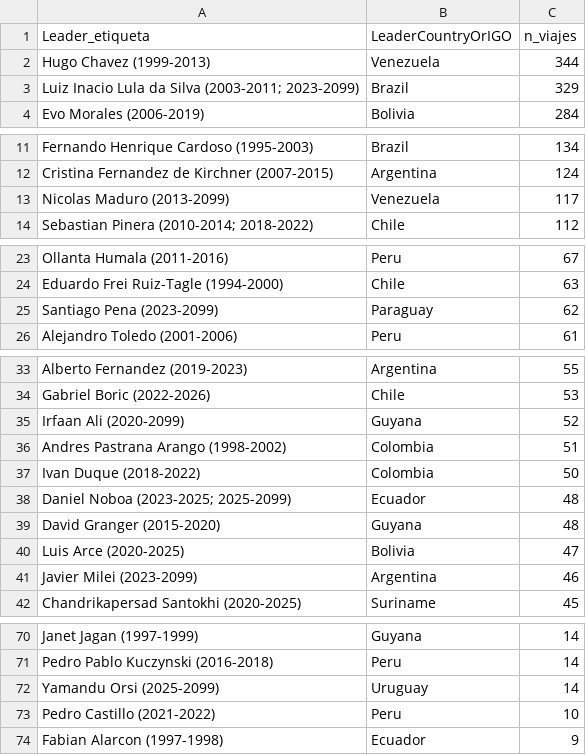
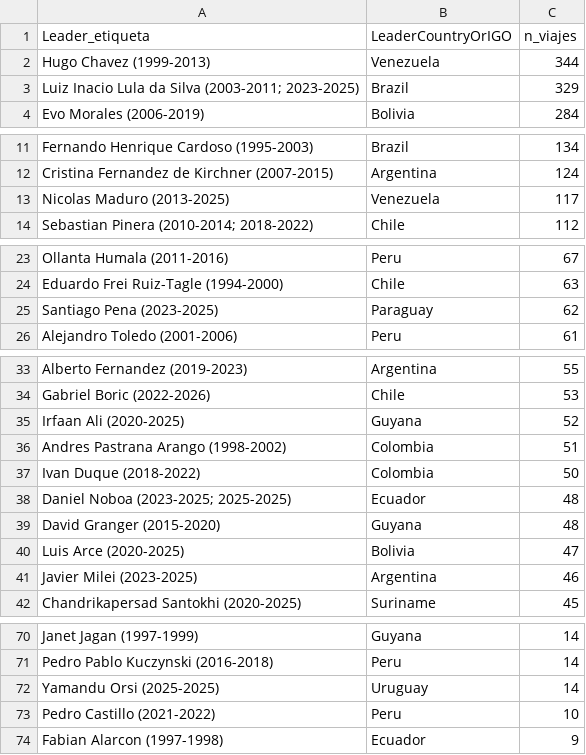
Before and after one commit to aromanolopez-research/PE-Latam, a CSV file: Viajes de Presidentes - Latam/Base Viaje Presidenciales Latam/08_ANALISIS_R/outputs/00c_viajes_totales_por_mandatario.csv, drawn as a sheet; only a part is shown, gaps mark what is left out; the diff covers the shown part only.

```diff
--- a/Viajes de Presidentes - Latam/Base Viaje Presidenciales Latam/08_ANALISIS_R/outputs/00c_viajes_totales_por_mandatario.csv
+++ b/Viajes de Presidentes - Latam/Base Viaje Presidenciales Latam/08_ANALISIS_R/outputs/00c_viajes_totales_por_mandatario.csv
@@ -2,3 +2,3 @@
 "Hugo Chavez (1999-2013)","Venezuela",344
-"Luiz Inacio Lula da Silva (2003-2011; 2023-2099)","Brazil",329
+"Luiz Inacio Lula da Silva (2003-2011; 2023-2025)","Brazil",329
 "Evo Morales (2006-2019)","Bolivia",284
@@ -12,3 +12,3 @@
 "Cristina Fernandez de Kirchner (2007-2015)","Argentina",124
-"Nicolas Maduro (2013-2099)","Venezuela",117
+"Nicolas Maduro (2013-2025)","Venezuela",117
 "Sebastian Pinera (2010-2014; 2018-2022)","Chile",112
@@ -24,3 +24,3 @@
 "Eduardo Frei Ruiz-Tagle (1994-2000)","Chile",63
-"Santiago Pena (2023-2099)","Paraguay",62
+"Santiago Pena (2023-2025)","Paraguay",62
 "Alejandro Toledo (2001-2006)","Peru",61
@@ -34,9 +34,9 @@
 "Gabriel Boric (2022-2026)","Chile",53
-"Irfaan Ali (2020-2099)","Guyana",52
+"Irfaan Ali (2020-2025)","Guyana",52
 "Andres Pastrana Arango (1998-2002)","Colombia",51
 "Ivan Duque (2018-2022)","Colombia",50
-"Daniel Noboa (2023-2025; 2025-2099)","Ecuador",48
+"Daniel Noboa (2023-2025; 2025-2025)","Ecuador",48
 "David Granger (2015-2020)","Guyana",48
 "Luis Arce (2020-2025)","Bolivia",47
-"Javier Milei (2023-2099)","Argentina",46
+"Javier Milei (2023-2025)","Argentina",46
 "Chandrikapersad Santokhi (2020-2025)","Suriname",45
@@ -71,3 +71,3 @@
 "Pedro Pablo Kuczynski (2016-2018)","Peru",14
-"Yamandu Orsi (2025-2099)","Uruguay",14
+"Yamandu Orsi (2025-2025)","Uruguay",14
 "Pedro Castillo (2021-2022)","Peru",10
```
Also changed, not shown: 1 edited cell elsewhere in this file, Viajes de Presidentes - Latam/Base Viaje Presidenciales Latam/08_ANALISIS_R/outputs/00d_resumen_estadisticos_descriptivos.csv, Viajes de Presidentes - Latam/Base Viaje Presidenciales Latam/08_ANALISIS_R/outputs/05c_destino_favorito_tabla.csv, 43 other files.
